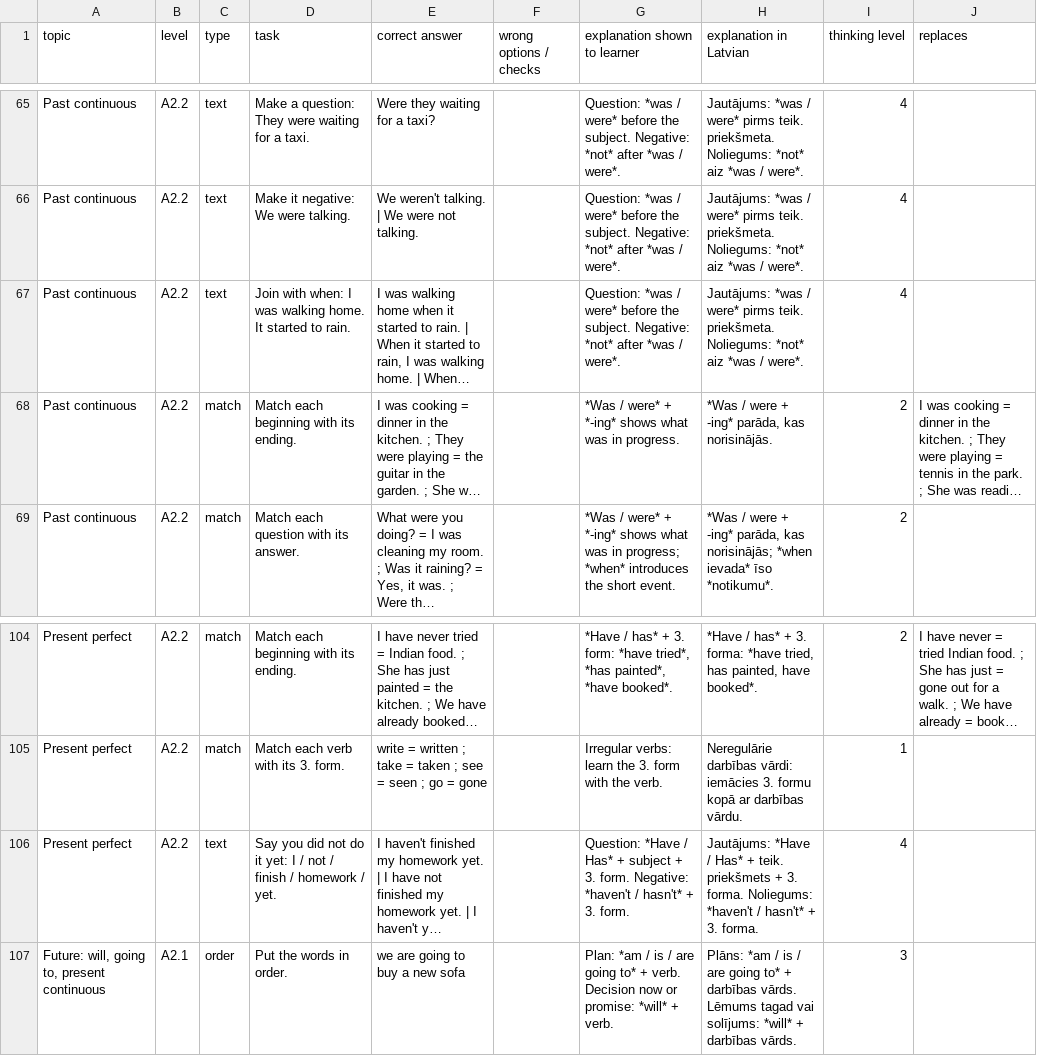
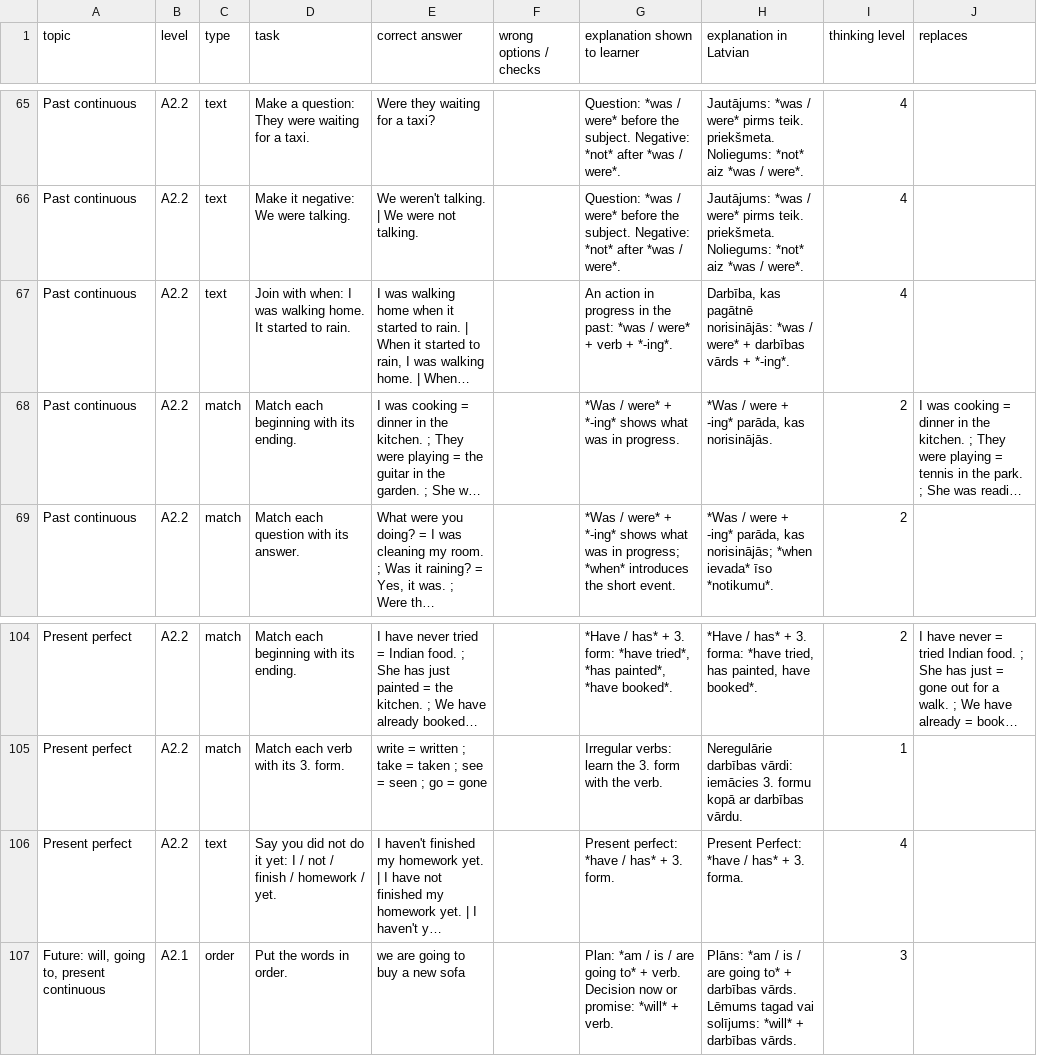
Before and after one commit to inga-cmyk/englishfever, a CSV file: docs/task-drafts/a2-big-1.csv, drawn as a sheet; only a part is shown, gaps mark what is left out; long unchanged cells end in …; the diff names each change by its address in the sheet, - before the commit and + after, or states it on an @@ line.

```diff
--- a/docs/task-drafts/a2-big-1.csv
+++ b/docs/task-drafts/a2-big-1.csv
-G67 (explanation shown to learner): Question: *was / were* before the subject. Negative: *not* after *was / were*.
+G67 (explanation shown to learner): An action in progress in the past: *was / were* + verb + *-ing*.
-H67 (explanation in Latvian): Jautājums: *was / were* pirms teik. priekšmeta. Noliegums: *not* aiz *was / were*.
+H67 (explanation in Latvian): Darbība, kas pagātnē norisinājās: *was / were* + darbības vārds + *-ing*.
-G106 (explanation shown to learner): Question: *Have / Has* + subject + 3. form. Negative: *haven't / hasn't* + 3.…
+G106 (explanation shown to learner): Present perfect: *have / has* + 3.…
-H106 (explanation in Latvian): Jautājums: *Have / Has* + teik. priekšmets + 3. forma. Noliegums: *haven't / hasn't* + 3.…
+H106 (explanation in Latvian): Present Perfect: *have / has* + 3.…
```
Also changed, not shown: docs/task-drafts/b1-new-1.csv, docs/task-drafts/b1-tenses-2.csv, 3 other files.
